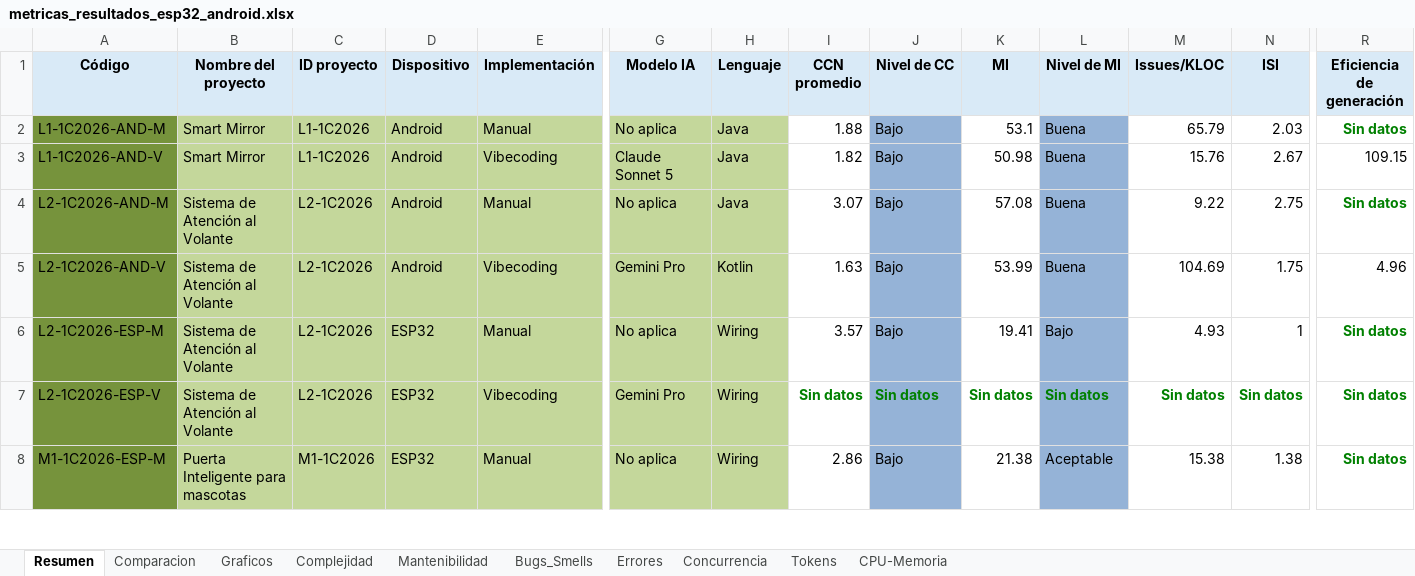
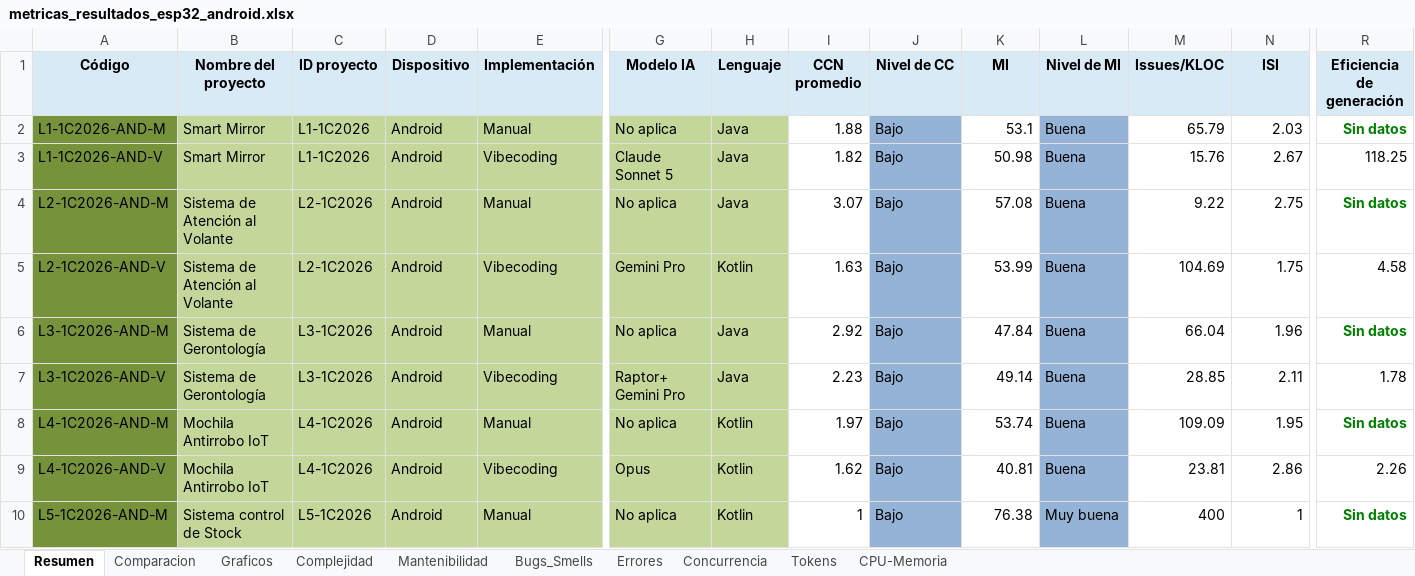
Before and after one commit to soa-pc-unlam/proyecto_code_ia, an Excel workbook: medidor de metricas/automatizacion_completa/metricas_resultados_esp32_android.xlsx, sheet Resumen, drawn as a sheet; only a part is shown, gaps mark what is left out; the shorter side is filled out with more unchanged rows; values as stored, in another font and other column widths than the file's, no borders; removed rows and columns are numbered as before the commit, all else as after; rows hold the shown columns only; the diff covers the shown part only; the diff names each change by its address in the sheet, - before the commit and + after, or states it on an @@ line.

```diff
--- a/medidor de metricas/automatizacion_completa/metricas_resultados_esp32_android.xlsx (sheet Resumen)
+++ b/medidor de metricas/automatizacion_completa/metricas_resultados_esp32_android.xlsx (sheet Resumen)
-R3 (Eficiencia de generación): 109.15
+R3 (Eficiencia de generación): 118.25
-R5 (Eficiencia de generación): 4.96
+R5 (Eficiencia de generación): 4.58
+row 6: L3-1C2026-AND-M | Sistema de Gerontología | L3-1C2026 | Android | Manual | No aplica | Java | 2.92 | Bajo | 47.84 | Buena | 66.04 | 1.96 | Sin datos
+row 7: L3-1C2026-AND-V | Sistema de Gerontología | L3-1C2026 | Android | Vibecoding | Raptor+ Gemini Pro | Java | 2.23 | Bajo | 49.14 | Buena | 28.85 | 2.11 | 1.78
+row 8: L4-1C2026-AND-M | Mochila Antirrobo IoT | L4-1C2026 | Android | Manual | No aplica | Kotlin | 1.97 | Bajo | 53.74 | Buena | 109.09 | 1.95 | Sin datos
+row 9: L4-1C2026-AND-V | Mochila Antirrobo IoT | L4-1C2026 | Android | Vibecoding | Opus | Kotlin | 1.62 | Bajo | 40.81 | Buena | 23.81 | 2.86 | 2.26
-A10 (Código): L2-1C2026-ESP-M
+A10 (Código): L5-1C2026-AND-M
-B10 (Nombre del proyecto): Sistema de Atención al Volante
+B10 (Nombre del proyecto): Sistema control de Stock
-C10 (ID proyecto): L2-1C2026
+C10 (ID proyecto): L5-1C2026
-D10 (Dispositivo): ESP32
+D10 (Dispositivo): Android
-H10 (Lenguaje): Wiring
+H10 (Lenguaje): Kotlin
-I10 (CCN promedio): 3.57
+I10 (CCN promedio): 1
-K10 (MI): 19.41
+K10 (MI): 76.38
-L10 (Nivel de MI): Bajo
+L10 (Nivel de MI): Muy buena
-M10 (Issues/KLOC): 4.93
+M10 (Issues/KLOC): 400
-row 7: L2-1C2026-ESP-V | Sistema de Atención al Volante | L2-1C2026 | ESP32 | Vibecoding | Gemini Pro | Wiring | Sin datos | Sin datos | Sin datos | Sin datos | Sin datos | Sin datos | Sin datos
```
Also changed, not shown: 7 added rows, 2 edited cells and cell formats elsewhere in this sheet, sheet CPU-Memoria, sheet Bugs_Smells, sheet Complejidad, sheet Mantenibilidad, sheet Tokens, sheet Concurrencia, 3 more sheets, hidden cells, medidor de metricas/automatizacion_completa/datos_entrada/datos_entrada_esp32_android.xlsx, medidor de metricas/automatizacion_completa/metricas_resultados_pc.xlsx, 2 other files.
